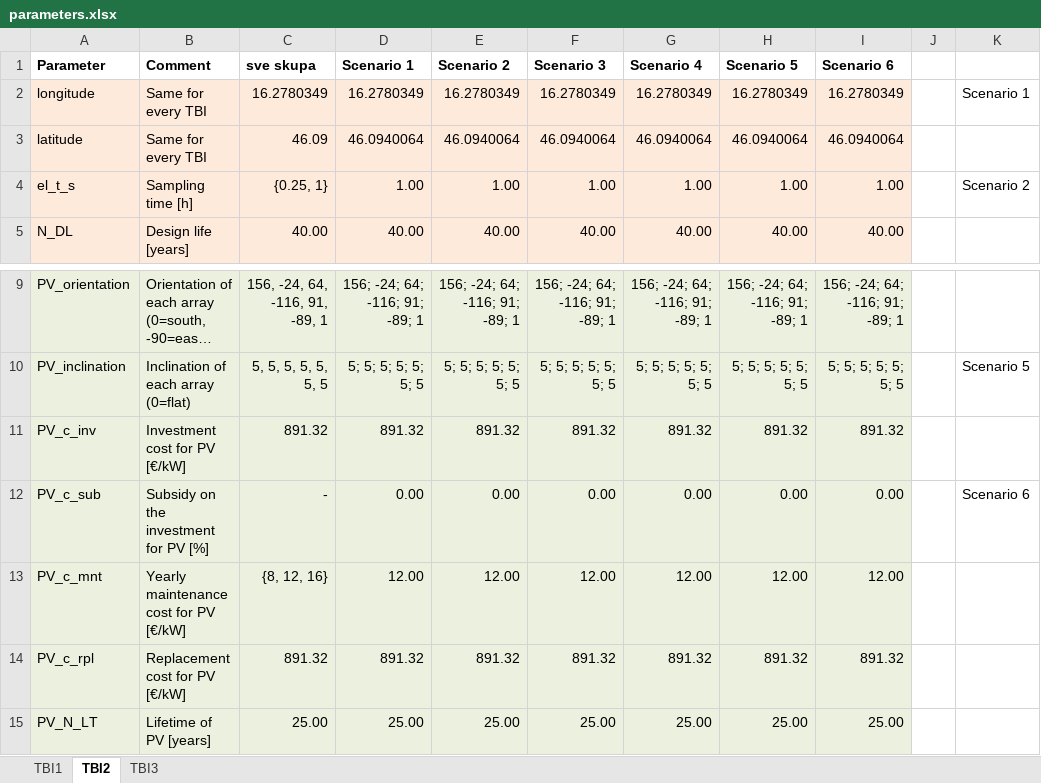
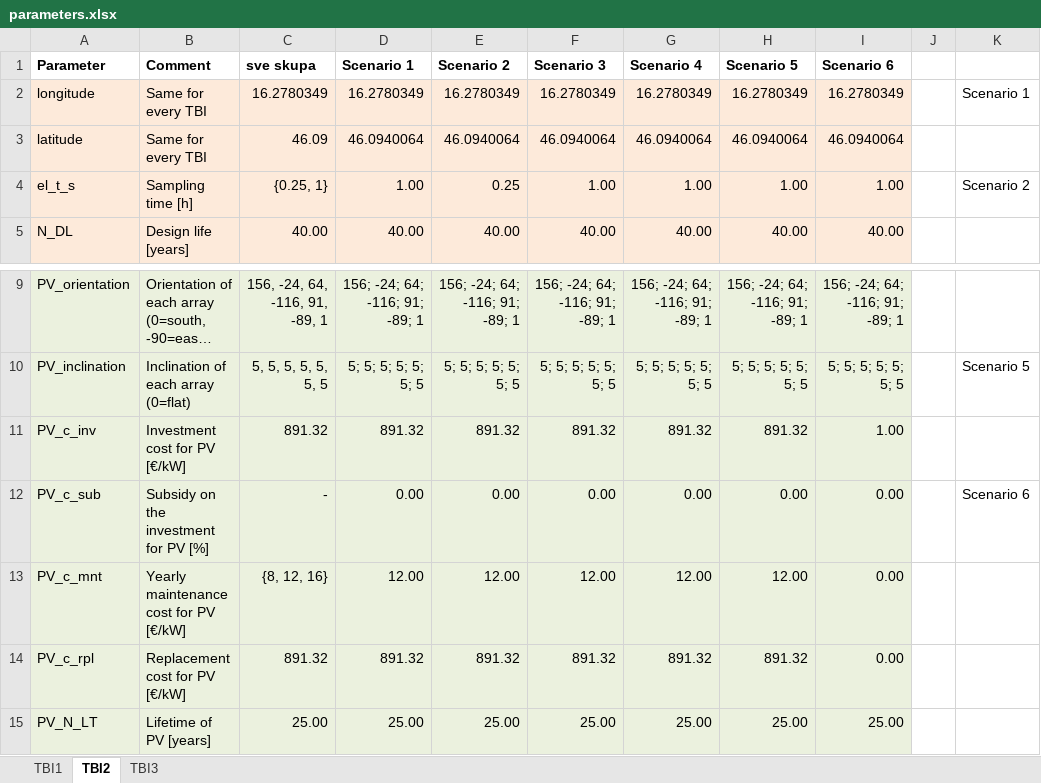
Before and after one commit to igrabic/tbi-gurobi, an Excel workbook: parameters.xlsx, sheet TBI2, drawn as a sheet; only a part is shown, gaps mark what is left out; long unchanged cells end in …; values as stored, in another font and other column widths than the file's, no borders; the diff names each change by its address in the sheet, - before the commit and + after, or states it on an @@ line.

```diff
--- a/parameters.xlsx (sheet TBI2)
+++ b/parameters.xlsx (sheet TBI2)
-E4 (Scenario 2): 1.00
+E4 (Scenario 2): 0.25
-I11 (Scenario 6): 891.32
+I11 (Scenario 6): 1.00
-I13 (Scenario 6): 12.00
+I13 (Scenario 6): 0.00
-I14 (Scenario 6): 891.32
+I14 (Scenario 6): 0.00
```
Also changed, not shown: sheet TBI1, 16 other files.
